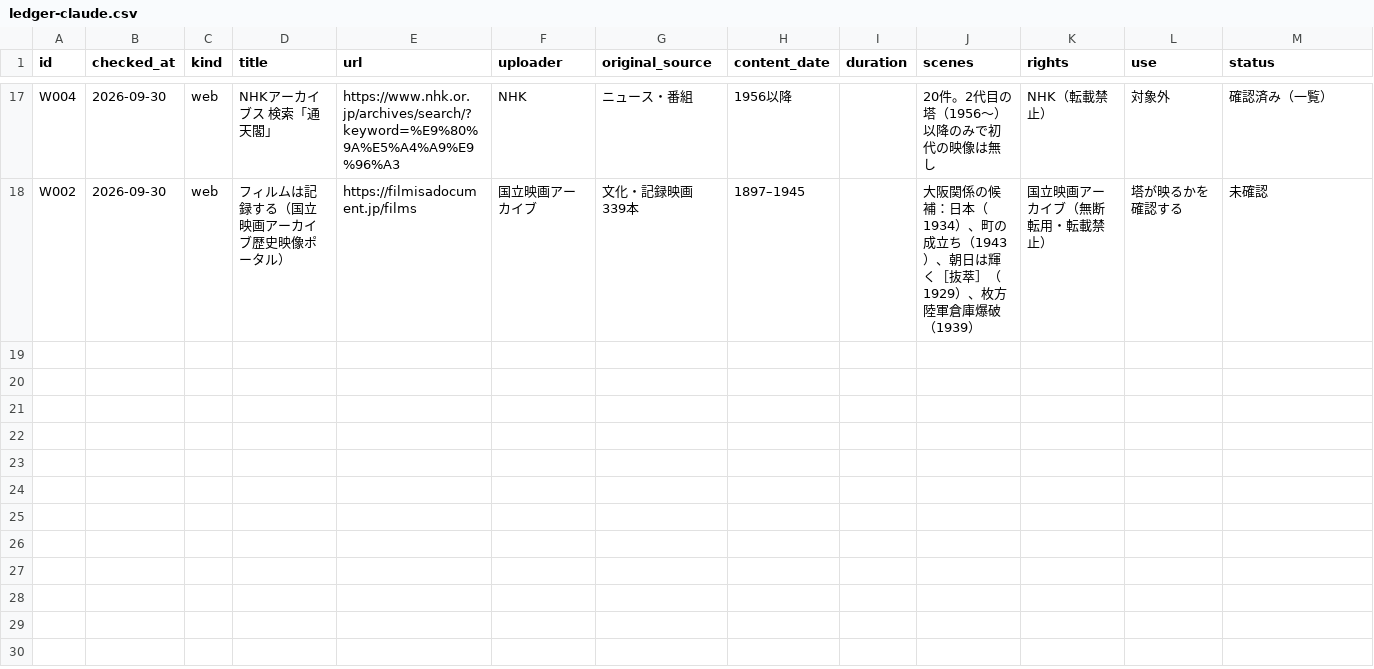
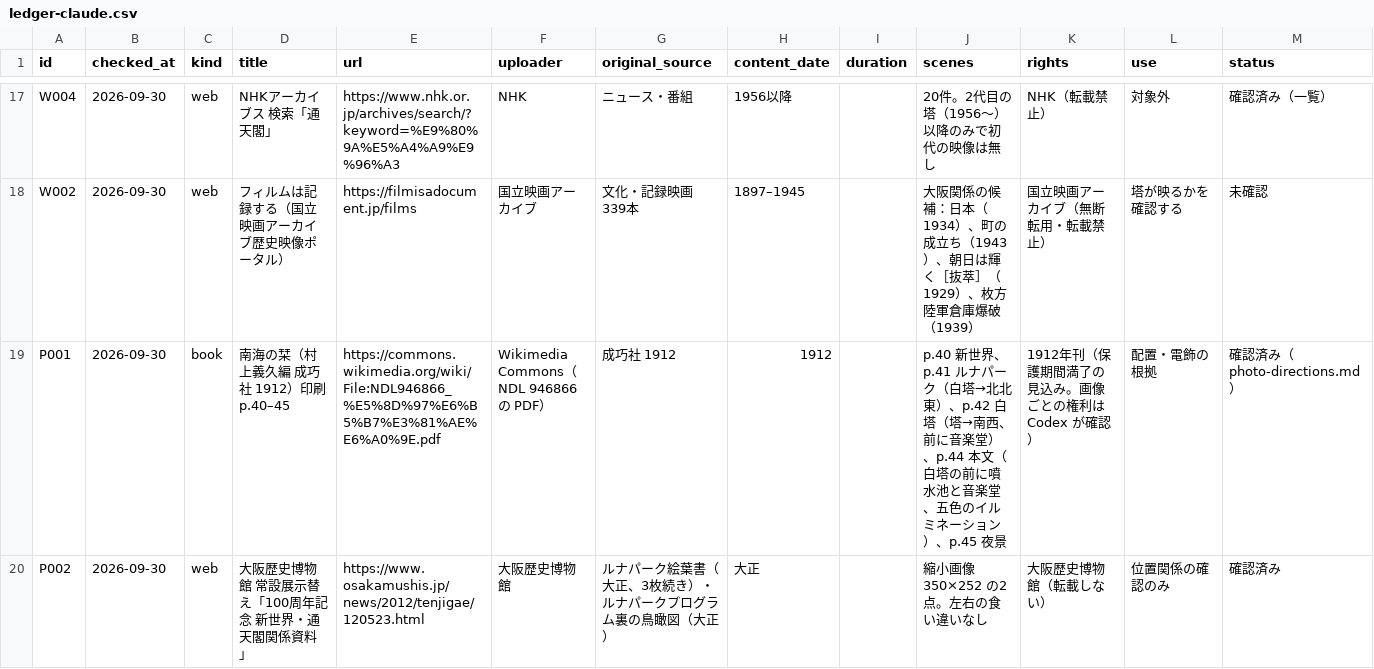
Before and after one commit to Roman-zebra/Website_history_Github, a CSV file: docs/shinsekai/research/ledger-claude.csv, drawn as a sheet; only a part is shown, gaps mark what is left out.

```diff
--- a/docs/shinsekai/research/ledger-claude.csv
+++ b/docs/shinsekai/research/ledger-claude.csv
@@ -18 +18,3 @@ W004,2026-09-30,web,NHKアーカイブス 検索「通天閣」,https://www.nhk.
 W002,2026-09-30,web,フィルムは記録する（国立映画アーカイブ歴史映像ポータル）,https://filmisadocument.jp/films,国立映画アーカイブ,文化・記録映画 339本,1897–1945,,大阪関係の候補：日本（1934）、町の成立ち（1943）、朝日は輝く［抜萃］（1929）、枚方陸軍倉庫爆破（1939）,国立映画アーカイブ（無断転用・転載禁止）,塔が映るかを確認する,未確認
+P001,2026-09-30,book,南海の栞（村上義久編 成巧社 1912）印刷 p.40–45,https://commons.wikimedia.org/wiki/File:NDL946866_%E5%8D%97%E6%B5%B7%E3%81%AE%E6%A0%9E.pdf,Wikimedia Commons（NDL 946866 の PDF）,成巧社 1912,1912,,p.40 新世界、p.41 ルナパーク（白塔→北北東）、p.42 白塔（塔→南西、前に音楽堂）、p.44 本文（白塔の前に噴水池と音楽堂、五色のイルミネーション）、p.45 夜景,1912年刊（保護期間満了の見込み。画像ごとの権利は Codex が確認）,配置・電飾の根拠,確認済み（photo-directions.md）
+P002,2026-09-30,web,大阪歴史博物館 常設展示替え「100周年記念 新世界・通天閣関係資料」,https://www.osakamushis.jp/news/2012/tenjigae/120523.html,大阪歴史博物館,ルナパーク絵葉書（大正、3枚続き）・ルナパークプログラム裏の鳥瞰図（大正）,大正,,縮小画像 350×252 の2点。左右の食い違いなし,大阪歴史博物館（転載しない）,位置関係の確認のみ,確認済み
```
Also changed, not shown: 10 other files.
